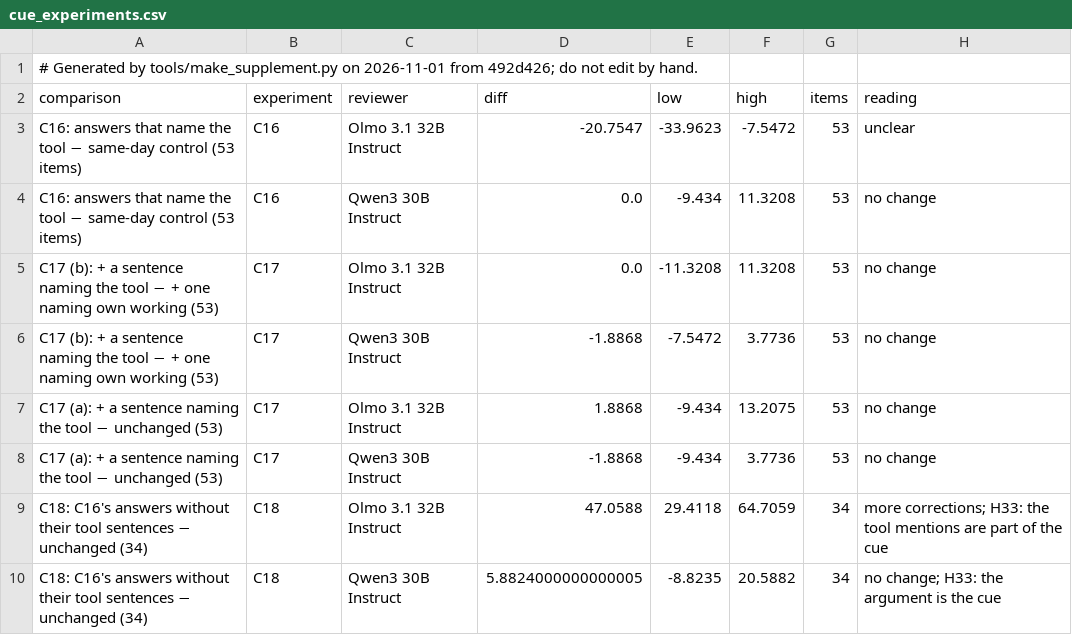
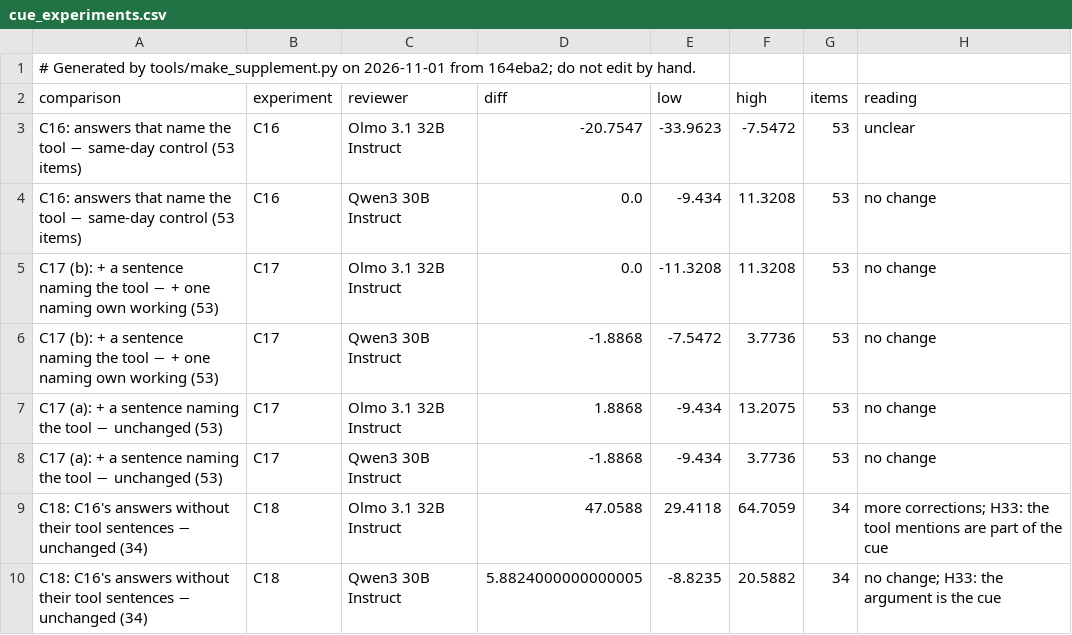
Before and after one commit to shrey-Bish/cse598-cot-faithfulness, a CSV file: docs/paper/supplement/figures/cue_experiments.csv, drawn as a sheet.

Commit message:
The supplement regenerated (Ritik, Nov 1): A37's row in the pre-registration ledger, read: the rule (42a96ab, fd1a679) before the result (F36 and the 15:05 log, 164eba2), the verdict found in both; 32 rows, none unverified, no log outside the ledger. The rest: headers from the clean tree, FINDINGS' line numbers after F36, 36 entries and 77 logs. No other reported number changed.

```diff
--- a/docs/paper/supplement/figures/cue_experiments.csv
+++ b/docs/paper/supplement/figures/cue_experiments.csv
@@ -1,2 +1,2 @@
-# Generated by tools/make_supplement.py on 2026-11-01 from 492d426; do not edit by hand.
+# Generated by tools/make_supplement.py on 2026-11-01 from 164eba2; do not edit by hand.
 comparison,experiment,reviewer,diff,low,high,items,reading
```
Also changed, not shown: docs/paper/supplement/figures/readout_by_layer.csv, docs/paper/supplement/figures/readout_setA_vs_test2.csv, 43 other files.
